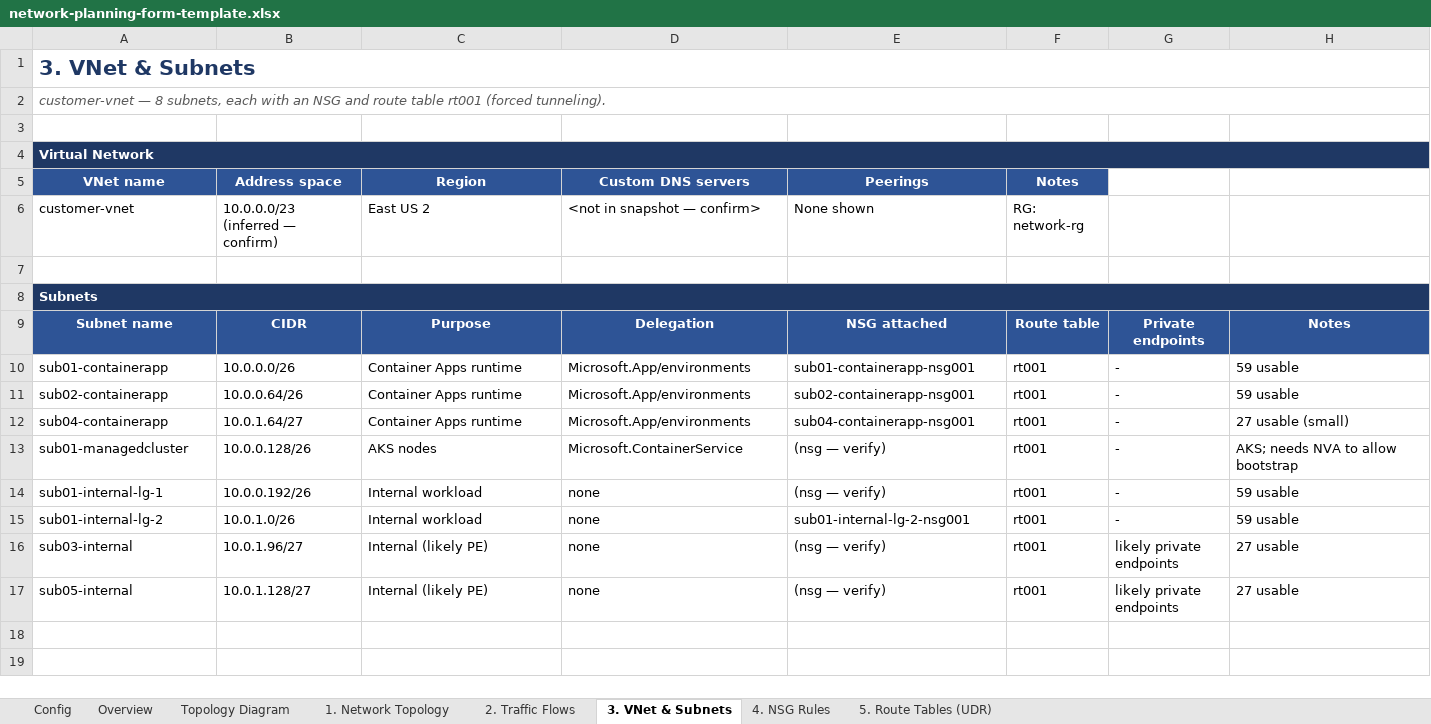
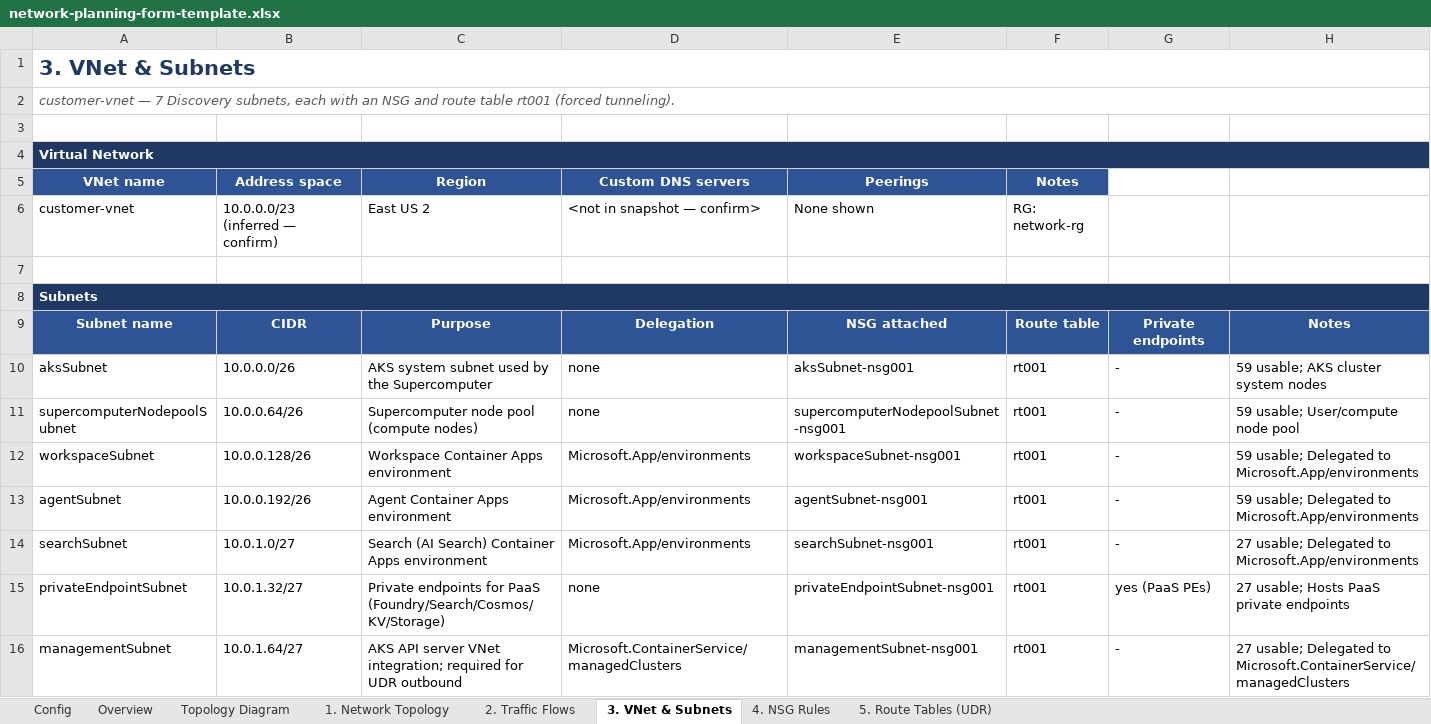
Before and after one commit to microsoft/discovery, an Excel workbook: utilities/onboarding-tool/scripts/stage1-planning/network-planning-form-template.xlsx, sheet 3. VNet & Subnets, drawn as a sheet; values as stored, in another font and other column widths than the file's, no borders; removed rows and columns are numbered as before the commit, all else as after; the diff names each change by its address in the sheet, - before the commit and + after, or states it on an @@ line.

```diff
--- a/utilities/onboarding-tool/scripts/stage1-planning/network-planning-form-template.xlsx (sheet 3. VNet & Subnets)
+++ b/utilities/onboarding-tool/scripts/stage1-planning/network-planning-form-template.xlsx (sheet 3. VNet & Subnets)
-A2 (VNet name): customer-vnet — 8 subnets, each…
+A2 (VNet name): customer-vnet — 7 Discovery subnets, each…
+row 10: aksSubnet | 10.0.0.0/26 | AKS system subnet used by the Supercomputer | none | aksSubnet-nsg001 | rt001 | - | 59 usable; AKS cluster system nodes
+row 11: supercomputerNodepoolSubnet | 10.0.0.64/26 | Supercomputer node pool (compute nodes) | none | supercomputerNodepoolSubnet-nsg001 | rt001 | - | 59 usable; User/compute node pool
-A12 (VNet name): sub01-containerapp
+A12 (VNet name): workspaceSubnet
-B12 (Address space): 10.0.0.0/26
+B12 (Address space): 10.0.0.128/26
-C12 (Region): Container Apps runtime
+C12 (Region): Workspace Container Apps environment
-E12 (Peerings): sub01-containerapp-nsg001
+E12 (Peerings): workspaceSubnet-nsg001
-H12:H13: 59 usable
+H12:H13: 59 usable; Delegated to Microsoft.App/environments
-A13 (VNet name): sub02-containerapp
+A13 (VNet name): agentSubnet
-B13 (Address space): 10.0.0.64/26
+B13 (Address space): 10.0.0.192/26
-C13 (Region): Container Apps runtime
+C13 (Region): Agent Container Apps environment
-E13 (Peerings): sub02-containerapp-nsg001
+E13 (Peerings): agentSubnet-nsg001
-A14 (VNet name): sub04-containerapp
+A14 (VNet name): searchSubnet
-B14 (Address space): 10.0.1.64/27
+B14 (Address space): 10.0.1.0/27
-C14 (Region): Container Apps runtime
+C14 (Region): Search (AI Search) Container Apps environment
-E14 (Peerings): sub04-containerapp-nsg001
+E14 (Peerings): searchSubnet-nsg001
-H14: 27 usable (small)
+H14: 27 usable; Delegated to Microsoft.App/environments
-row 13: sub01-managedcluster | 10.0.0.128/26 | AKS nodes | Microsoft.ContainerService | (nsg — verify) | rt001 | - | AKS; needs NVA to allow bootstrap
-row 14: sub01-internal-lg-1 | 10.0.0.192/26 | Internal workload | none | (nsg — verify) | rt001 | - | 59 usable
-row 15: sub01-internal-lg-2 | 10.0.1.0/26 | Internal workload | none | sub01-internal-lg-2-nsg001 | rt001 | - | 59 usable
-row 16: sub03-internal | 10.0.1.96/27 | Internal (likely PE) | none | (nsg — verify) | rt001 | likely private endpoints | 27 usable
-row 17: sub05-internal | 10.0.1.128/27 | Internal (likely PE) | none | (nsg — verify) | rt001 | likely private endpoints | 27 usable
+row 15: privateEndpointSubnet | 10.0.1.32/27 | Private endpoints for PaaS (Foundry/Search/Cosmos/KV/Storage) | none | privateEndpointSubnet-nsg001 | rt001 | yes (PaaS PEs) | 27 usable; Hosts PaaS private endpoints
+row 16: managementSubnet | 10.0.1.64/27 | AKS API server VNet integration; required for UDR outbound | Microsoft.ContainerService/managedClusters | managementSubnet-nsg001 | rt001 | - | 27 usable; Delegated to Microsoft.ContainerService/managedClusters
```
Also changed, not shown: sheet 4. NSG Rules, sheet Config, sheet 5. Route Tables (UDR), sheet 1. Network Topology, sheet Overview, sheet 2. Traffic Flows.
